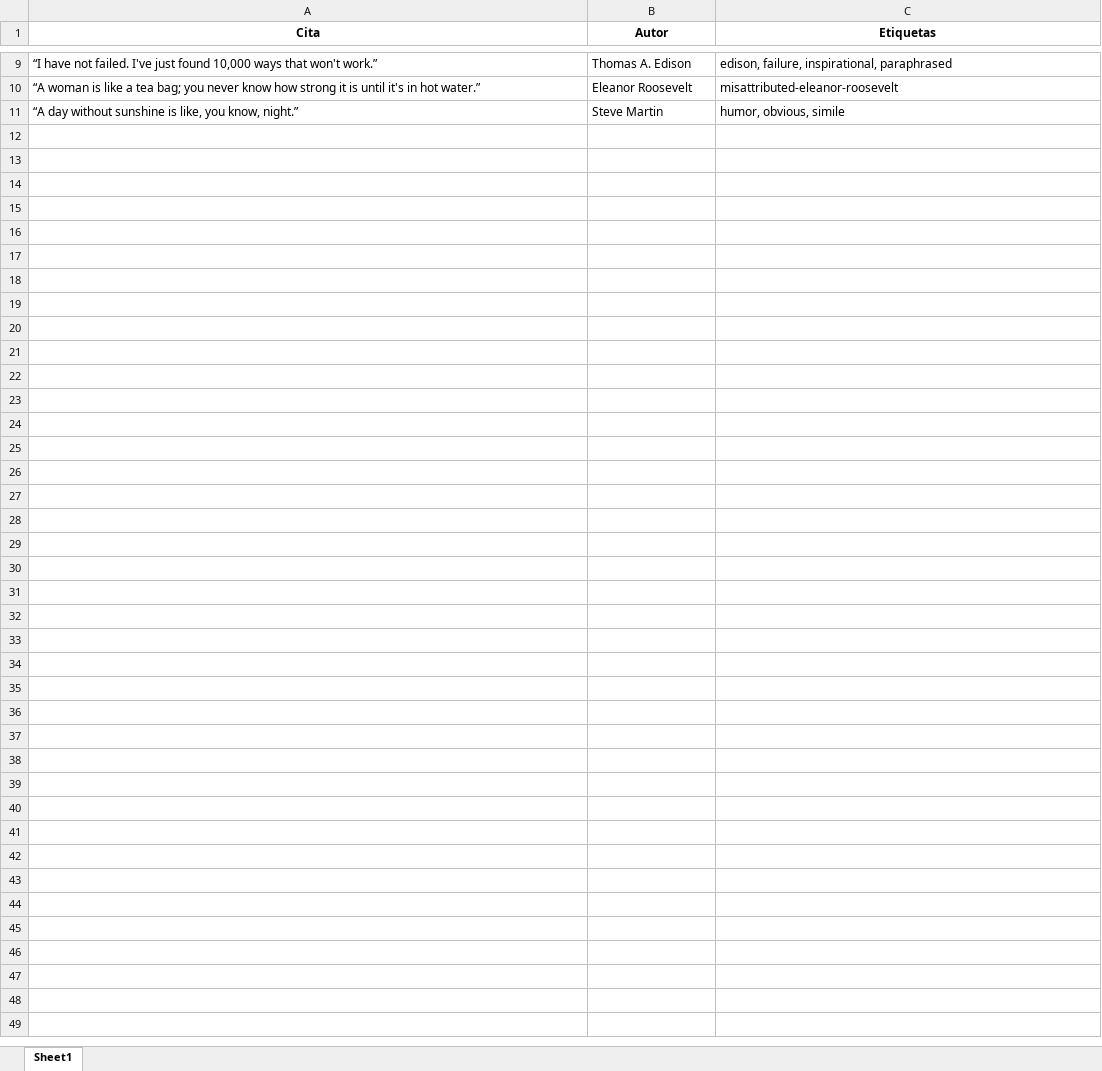
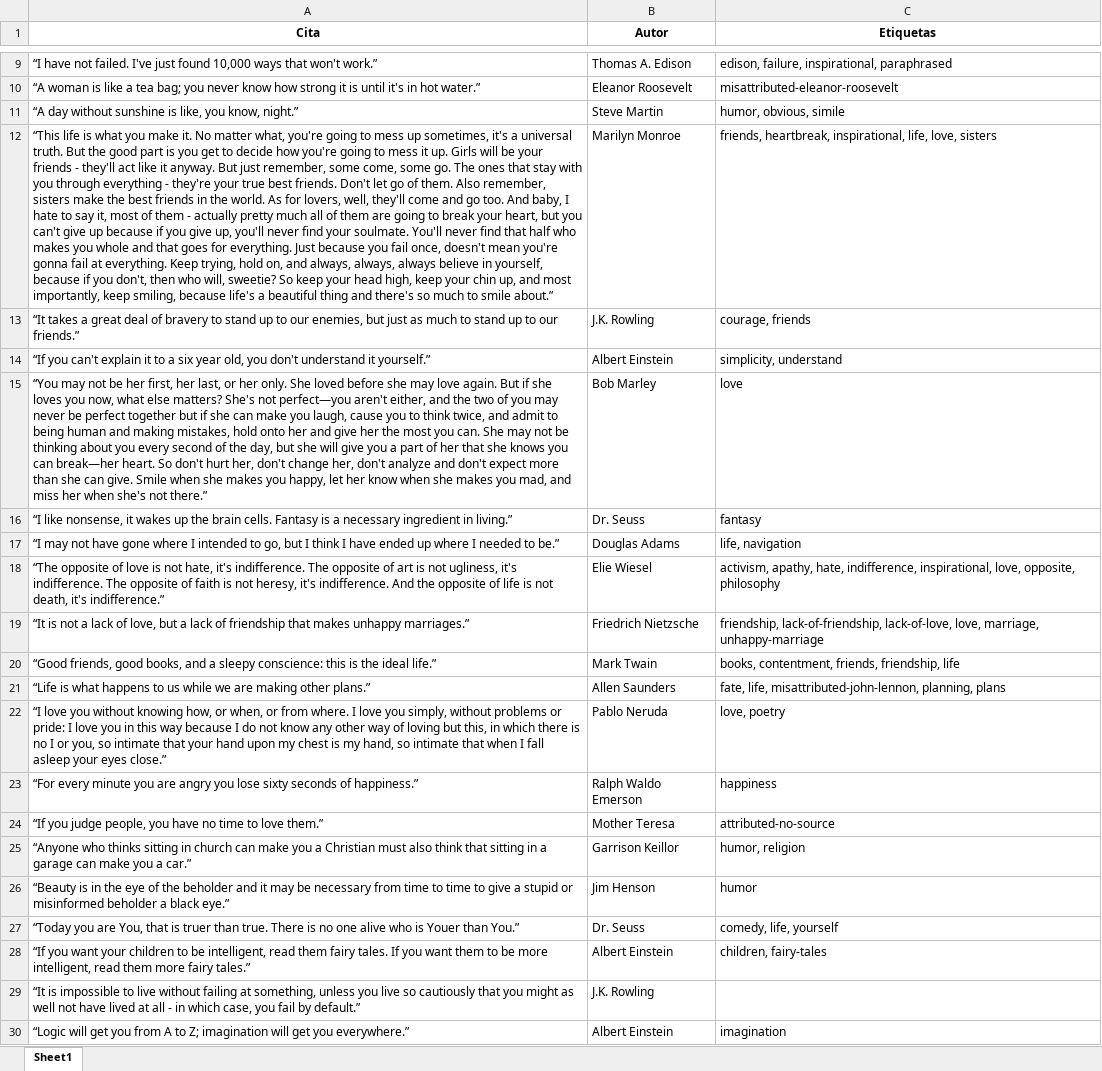
Before and after one commit to Serio120/scraper-01-pinkstone, an Excel workbook: citas.xlsx, sheet Sheet1, drawn as a sheet; only a part is shown, gaps mark what is left out; values as stored, in another font and other column widths than the file's, no borders; the diff covers the shown part only; the diff names each change by its address in the sheet, - before the commit and + after, or states it on an @@ line.

Commit message:
modificado main.py para scrapear 100 citas

```diff
--- a/citas.xlsx (sheet Sheet1)
+++ b/citas.xlsx (sheet Sheet1)
+row 12: “This life is what you make it. No matter what, you're going to mess up sometimes, it's a universal truth. But the good part is you get to decide how you're going to mess it up. Girls will be your friends - they'll act like it anyway. But just remember, some come, some go. The ones that stay with you through everything - they're your true best friends. Don't let go of them. Also remember, sisters make the best friends in the world. As for lovers, well, they'll come and go too. And baby, I hate to say it, most of them - actually pretty much all of them are going to break your heart, but you can't give up because if you give up, you'll never find your soulmate. You'll never find that half who makes you whole and that goes for everything. Just because you fail once, doesn't mean you're gonna fail at everything. Keep trying, hold on, and always, always, always believe in yourself, because if you don't, then who will, sweetie? So keep your head high, keep your chin up, and most importantly, keep smiling, because life's a beautiful thing and there's so much to smile about.” | Marilyn Monroe | friends, heartbreak, inspirational, life, love, sisters
+row 13: “It takes a great deal of bravery to stand up to our enemies, but just as much to stand up to our friends.” | J.K. Rowling | courage, friends
+row 14: “If you can't explain it to a six year old, you don't understand it yourself.” | Albert Einstein | simplicity, understand
+row 15: “You may not be her first, her last, or her only. She loved before she may love again. But if she loves you now, what else matters? She's not perfect—you aren't either, and the two of you may never be perfect together but if she can make you laugh, cause you to think twice, and admit to being human and making mistakes, hold onto her and give her the most you can. She may not be thinking about you every second of the day, but she will give you a part of her that she knows you can break—her heart. So don't hurt her, don't change her, don't analyze and don't expect more than she can give. Smile when she makes you happy, let her know when she makes you mad, and miss her when she's not there.” | Bob Marley | love
+row 16: “I like nonsense, it wakes up the brain cells. Fantasy is a necessary ingredient in living.” | Dr. Seuss | fantasy
+row 17: “I may not have gone where I intended to go, but I think I have ended up where I needed to be.” | Douglas Adams | life, navigation
+row 18: “The opposite of love is not hate, it's indifference. The opposite of art is not ugliness, it's indifference. The opposite of faith is not heresy, it's indifference. And the opposite of life is not death, it's indifference.” | Elie Wiesel | activism, apathy, hate, indifference, inspirational, love, opposite, philosophy
+row 19: “It is not a lack of love, but a lack of friendship that makes unhappy marriages.” | Friedrich Nietzsche | friendship, lack-of-friendship, lack-of-love, love, marriage, unhappy-marriage
+row 20: “Good friends, good books, and a sleepy conscience: this is the ideal life.” | Mark Twain | books, contentment, friends, friendship, life
+row 21: “Life is what happens to us while we are making other plans.” | Allen Saunders | fate, life, misattributed-john-lennon, planning, plans
+row 22: “I love you without knowing how, or when, or from where. I love you simply, without problems or pride: I love you in this way because I do not know any other way of loving but this, in which there is no I or you, so intimate that your hand upon my chest is my hand, so intimate that when I fall asleep your eyes close.” | Pablo Neruda | love, poetry
+row 23: “For every minute you are angry you lose sixty seconds of happiness.” | Ralph Waldo Emerson | happiness
+row 24: “If you judge people, you have no time to love them.” | Mother Teresa | attributed-no-source
+row 25: “Anyone who thinks sitting in church can make you a Christian must also think that sitting in a garage can make you a car.” | Garrison Keillor | humor, religion
+row 26: “Beauty is in the eye of the beholder and it may be necessary from time to time to give a stupid or misinformed beholder a black eye.” | Jim Henson | humor
+row 27: “Today you are You, that is truer than true. There is no one alive who is Youer than You.” | Dr. Seuss | comedy, life, yourself
+row 28: “If you want your children to be intelligent, read them fairy tales. If you want them to be more intelligent, read them more fairy tales.” | Albert Einstein | children, fairy-tales
+row 29: “It is impossible to live without failing at something, unless you live so cautiously that you might as well not have lived at all - in which case, you fail by default.” | J.K. Rowling
+row 30: “Logic will get you from A to Z; imagination will get you everywhere.” | Albert Einstein | imagination
```
Also changed, not shown: 71 added rows elsewhere in this sheet, 1 other file.
